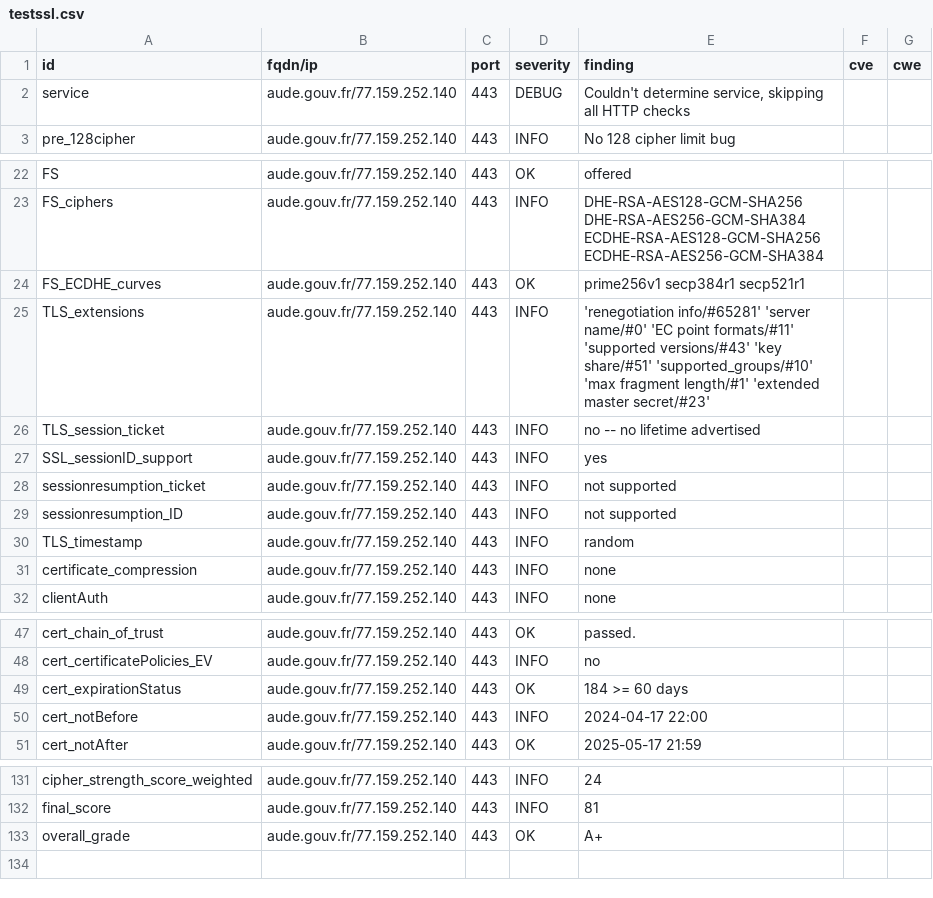
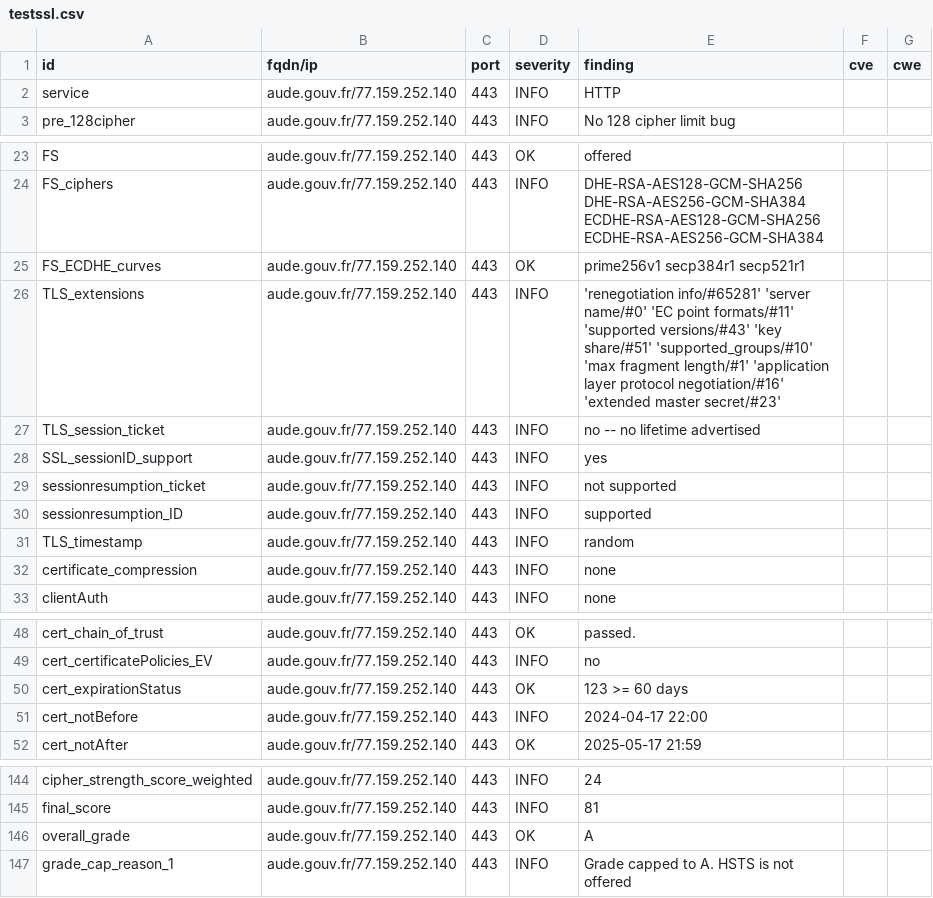
Before and after one commit to GKO-org/dashlordPrd1, a CSV file: results/aHR0cHM6Ly9hdWRlLmdvdXYuZnI=/testssl.csv, drawn as a sheet; only a part is shown, gaps mark what is left out; the diff covers the shown part only.

Commit message:
update: https://aude.gouv.fr

```diff
--- a/results/aHR0cHM6Ly9hdWRlLmdvdXYuZnI=/testssl.csv
+++ b/results/aHR0cHM6Ly9hdWRlLmdvdXYuZnI=/testssl.csv
@@ -1,3 +1,3 @@
 "id","fqdn/ip","port","severity","finding","cve","cwe"
-"service","aude.gouv.fr/77.159.252.140","443","DEBUG","Couldn't determine service, skipping all HTTP checks","",""
+"service","aude.gouv.fr/77.159.252.140","443","INFO","HTTP","",""
 "pre_128cipher","aude.gouv.fr/77.159.252.140","443","INFO","No 128 cipher limit bug","",""
@@ -24,3 +25,3 @@
 "FS_ECDHE_curves","aude.gouv.fr/77.159.252.140","443","OK","prime256v1 secp384r1 secp521r1","",""
-"TLS_extensions","aude.gouv.fr/77.159.252.140","443","INFO","'renegotiation info/#65281' 'server name/#0' 'EC point formats/#11' 'supported versions/#43' 'key share/#51' 'supported_groups/#10' 'max fragment length/#1' 'extended master secret/#23'","",""
+"TLS_extensions","aude.gouv.fr/77.159.252.140","443","INFO","'renegotiation info/#65281' 'server name/#0' 'EC point formats/#11' 'supported versions/#43' 'key share/#51' 'supported_groups/#10' 'max fragment length/#1' 'application layer protocol negotiation/#16' 'extended master secret/#23'","",""
 "TLS_session_ticket","aude.gouv.fr/77.159.252.140","443","INFO","no -- no lifetime advertised","",""
@@ -28,3 +29,3 @@
 "sessionresumption_ticket","aude.gouv.fr/77.159.252.140","443","INFO","not supported","",""
-"sessionresumption_ID","aude.gouv.fr/77.159.252.140","443","INFO","not supported","",""
+"sessionresumption_ID","aude.gouv.fr/77.159.252.140","443","INFO","supported","",""
 "TLS_timestamp","aude.gouv.fr/77.159.252.140","443","INFO","random","",""
@@ -48,3 +49,3 @@
 "cert_certificatePolicies_EV","aude.gouv.fr/77.159.252.140","443","INFO","no","",""
-"cert_expirationStatus","aude.gouv.fr/77.159.252.140","443","OK","184 >= 60 days","",""
+"cert_expirationStatus","aude.gouv.fr/77.159.252.140","443","OK","123 >= 60 days","",""
 "cert_notBefore","aude.gouv.fr/77.159.252.140","443","INFO","2024-04-17 22:00","",""
@@ -132,2 +145,3 @@
 "final_score","aude.gouv.fr/77.159.252.140","443","INFO","81","",""
-"overall_grade","aude.gouv.fr/77.159.252.140","443","OK","A+","",""
+"overall_grade","aude.gouv.fr/77.159.252.140","443","OK","A","",""
+"grade_cap_reason_1","aude.gouv.fr/77.159.252.140","443","INFO","Grade capped to A. HSTS is not offered","",""
```
Also changed, not shown: 13 added rows and 4 edited cells elsewhere in this file, 11 other files.
